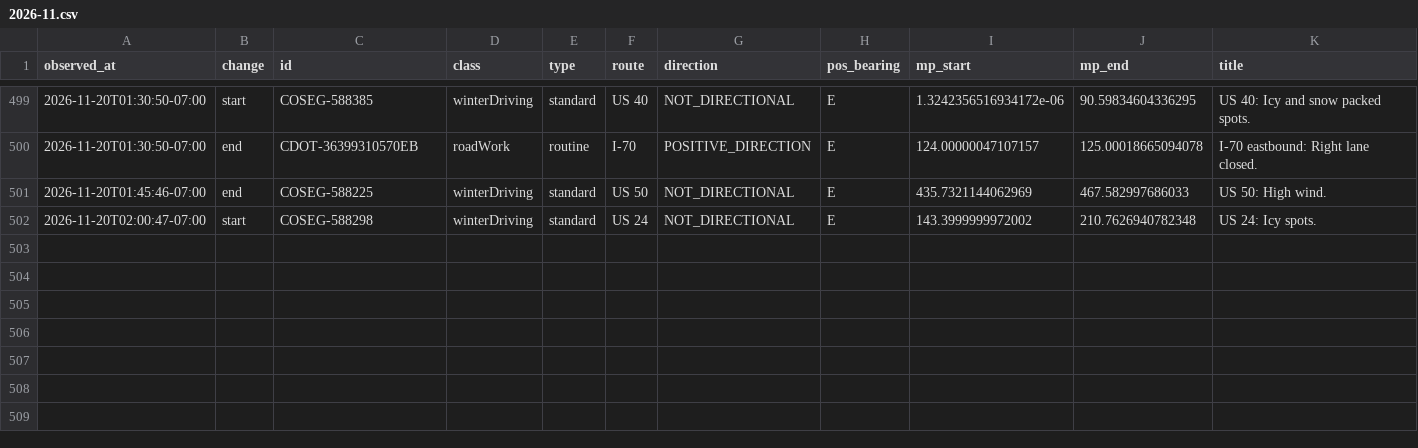
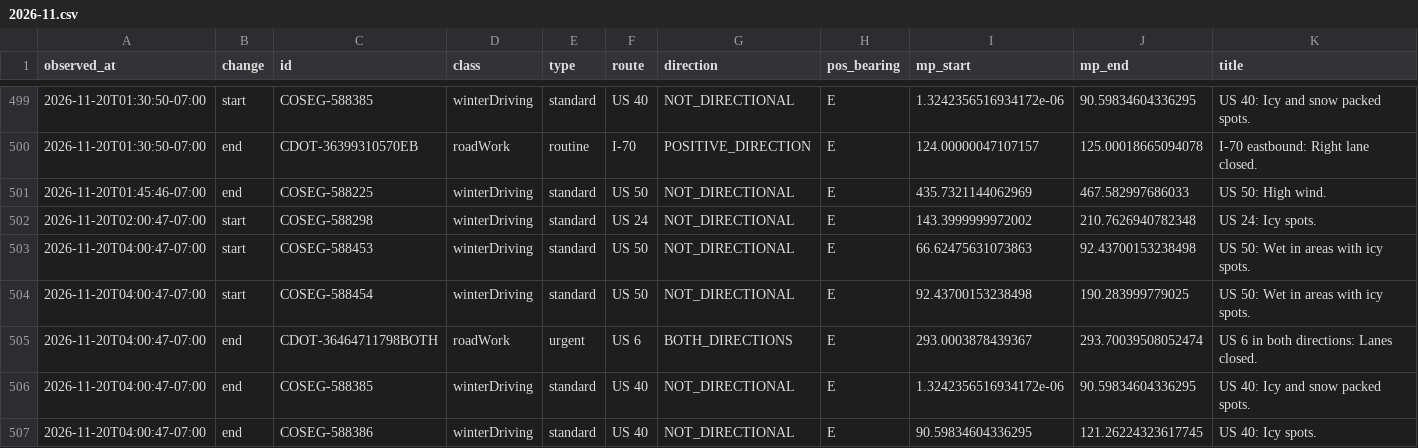
Before and after one commit to i70skibum/ski-logger, a CSV file: data/events/2026-11.csv, drawn as a sheet; only a part is shown, gaps mark what is left out; rows hold the shown columns only; the diff names each change by its address in the sheet, - before the commit and + after, or states it on an @@ line.

Commit message:
data 2026-11-20T11:01Z

```diff
--- a/data/events/2026-11.csv
+++ b/data/events/2026-11.csv
+row 503: 2026-11-20T04:00:47-07:00 | start | COSEG-588453 | winterDriving | standard | US 50 | NOT_DIRECTIONAL | E | 66.62475631073863 | 92.43700153238498 | US 50: Wet in areas with icy spots.
+row 504: 2026-11-20T04:00:47-07:00 | start | COSEG-588454 | winterDriving | standard | US 50 | NOT_DIRECTIONAL | E | 92.43700153238498 | 190.283999779025 | US 50: Wet in areas with icy spots.
+row 505: 2026-11-20T04:00:47-07:00 | end | CDOT-36464711798BOTH | roadWork | urgent | US 6 | BOTH_DIRECTIONS | E | 293.0003878439367 | 293.70039508052474 | US 6 in both directions: Lanes closed.
+row 506: 2026-11-20T04:00:47-07:00 | end | COSEG-588385 | winterDriving | standard | US 40 | NOT_DIRECTIONAL | E | 1.3242356516934172e-06 | 90.59834604336295 | US 40: Icy and snow packed spots.
+row 507: 2026-11-20T04:00:47-07:00 | end | COSEG-588386 | winterDriving | standard | US 40 | NOT_DIRECTIONAL | E | 90.59834604336295 | 121.26224323617745 | US 40: Icy spots.
```
Also changed, not shown: data/road_conditions/2026-11.csv, data/snotel/2026-11.csv, 3 other files.
